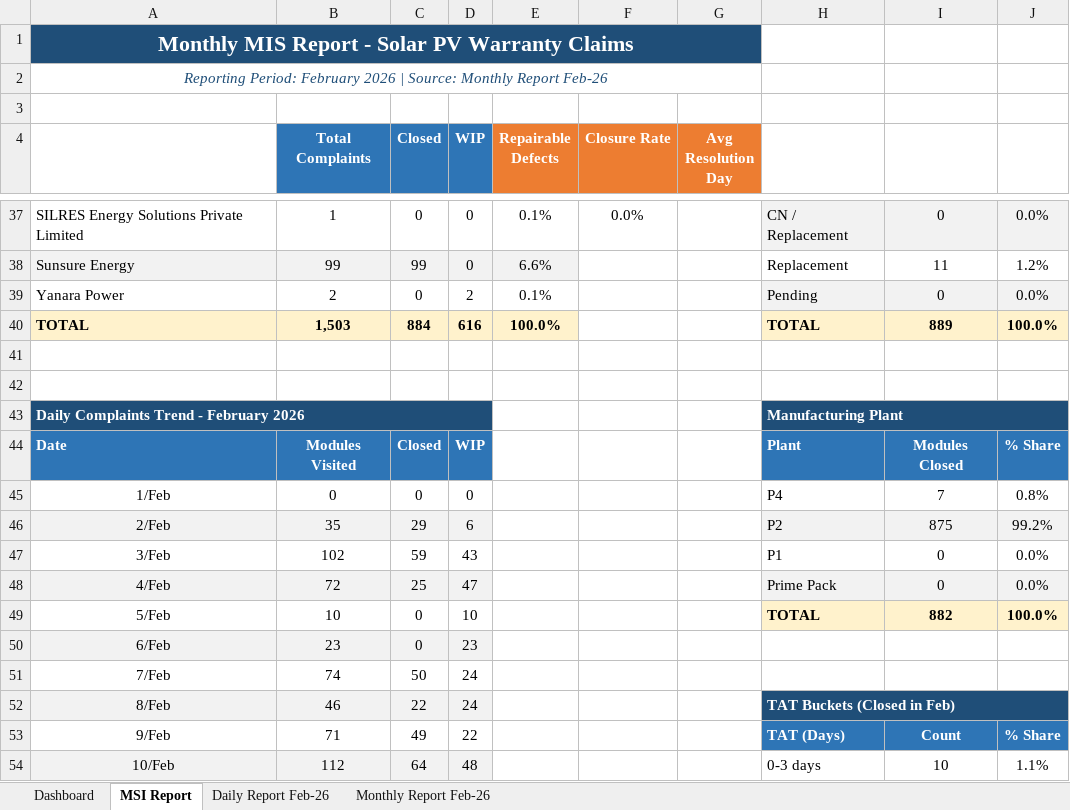
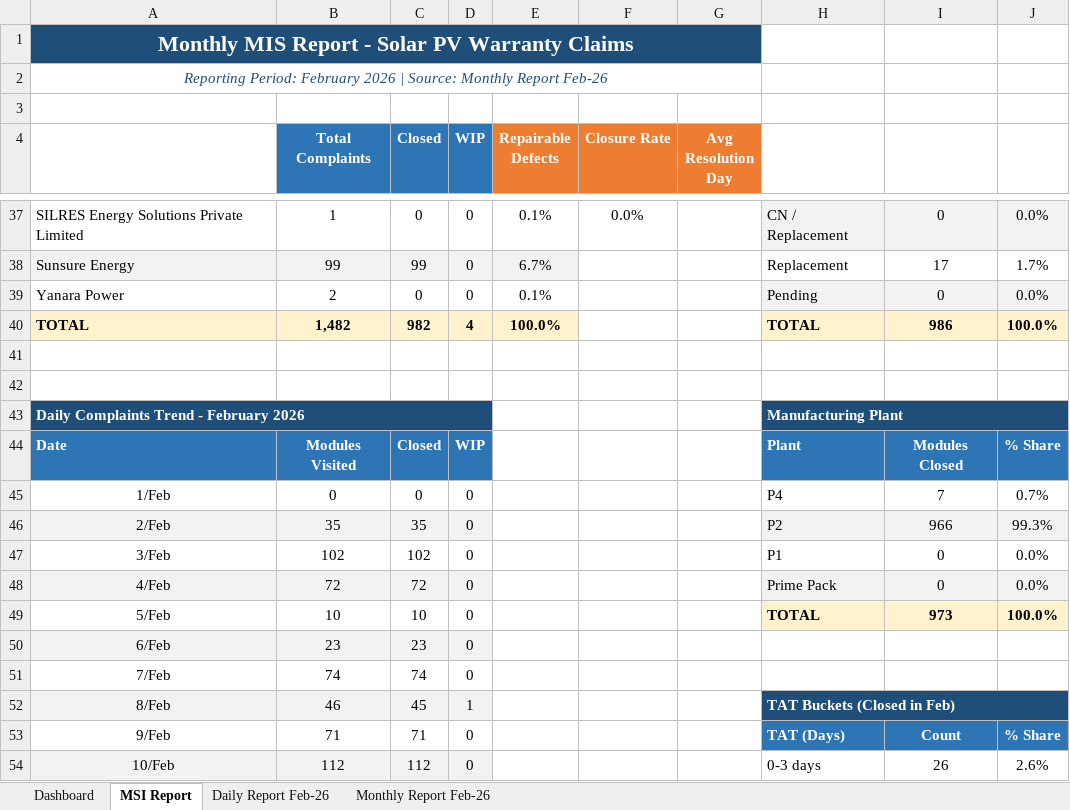
Before and after one commit to nithinjinaga/Premier-Energies-Service-Dashboard, an Excel workbook: Feb 26 - Daily & Monthly Analyzed Report.xlsx, sheet MSI Report, drawn as a sheet; only a part is shown, gaps mark what is left out; values as stored, in another font and other column widths than the file's, no borders; the diff covers the shown part only; the diff names each change by its address in the sheet, - before the commit and + after, or states it on an @@ line.

```diff
--- a/Feb 26 - Daily & Monthly Analyzed Report.xlsx (sheet MSI Report)
+++ b/Feb 26 - Daily & Monthly Analyzed Report.xlsx (sheet MSI Report)
-E38 (Repairable Defects): 6.6%
+E38 (Repairable Defects): 6.7%
-I38: 11
+I38: 17
-J38: 1.2%
+J38: 1.7%
-D39 (WIP): 2
+D39 (WIP): 0
-B40 (Total Complaints): 1,503
+B40 (Total Complaints): 1,482
-C40 (Closed): 884
+C40 (Closed): 982
-D40 (WIP): 616
+D40 (WIP): 4
-I40: 889
+I40: 986
-J45: 0.8%
+J45: 0.7%
-C46 (Closed): 29
+C46 (Closed): 35
-D46 (WIP): 6
+D46 (WIP): 0
-I46: 875
+I46: 966
-J46: 99.2%
+J46: 99.3%
-C47 (Closed): 59
+C47 (Closed): 102
-D47 (WIP): 43
+D47 (WIP): 0
-C48 (Closed): 25
+C48 (Closed): 72
-D48 (WIP): 47
+D48 (WIP): 0
-C49 (Closed): 0
+C49 (Closed): 10
-D49 (WIP): 10
+D49 (WIP): 0
-I49: 882
+I49: 973
-C50 (Closed): 0
+C50 (Closed): 23
-D50 (WIP): 23
+D50 (WIP): 0
-C51 (Closed): 50
+C51 (Closed): 74
-D51 (WIP): 24
+D51 (WIP): 0
-C52 (Closed): 22
+C52 (Closed): 45
-D52 (WIP): 24
+D52 (WIP): 1
-C53 (Closed): 49
+C53 (Closed): 71
-D53 (WIP): 22
+D53 (WIP): 0
-C54 (Closed): 64
+C54 (Closed): 112
-D54 (WIP): 48
+D54 (WIP): 0
-I54: 10
+I54: 26
-J54: 1.1%
+J54: 2.6%
```
Also changed, not shown: 1 added row, 1 removed row and 78 edited cells elsewhere in this sheet, sheet Monthly Report Feb-26, sheet Dashboard, formulas that keep their value, charts or pictures, June 26 - Daily & Monthly Analyzed Report.xlsx, May 26 - Daily & Monthly Analyzed Report.xlsx, 3 other files.
